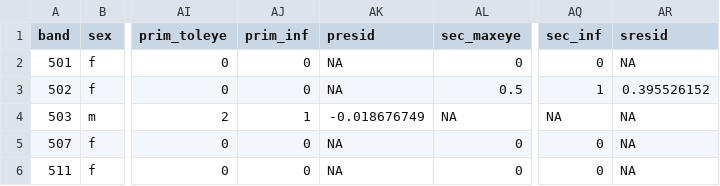
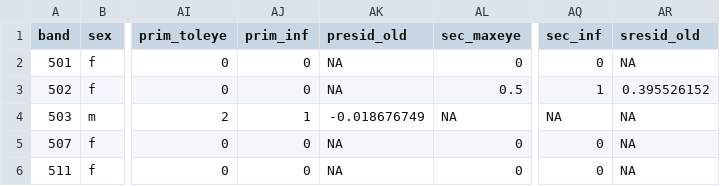
Before and after one commit to talbottkm/mg_response_pop_sex, a CSV file: 1c_master_20250915.csv, drawn as a sheet; only a part is shown, gaps mark what is left out; the diff names each change by its address in the sheet, - before the commit and + after, or states it on an @@ line.

```diff
--- a/1c_master_20250915.csv
+++ b/1c_master_20250915.csv
-AK1: presid
+AK1: presid_old
-AR1: sresid
+AR1: sresid_old
```
Also changed, not shown: 2 other files.
